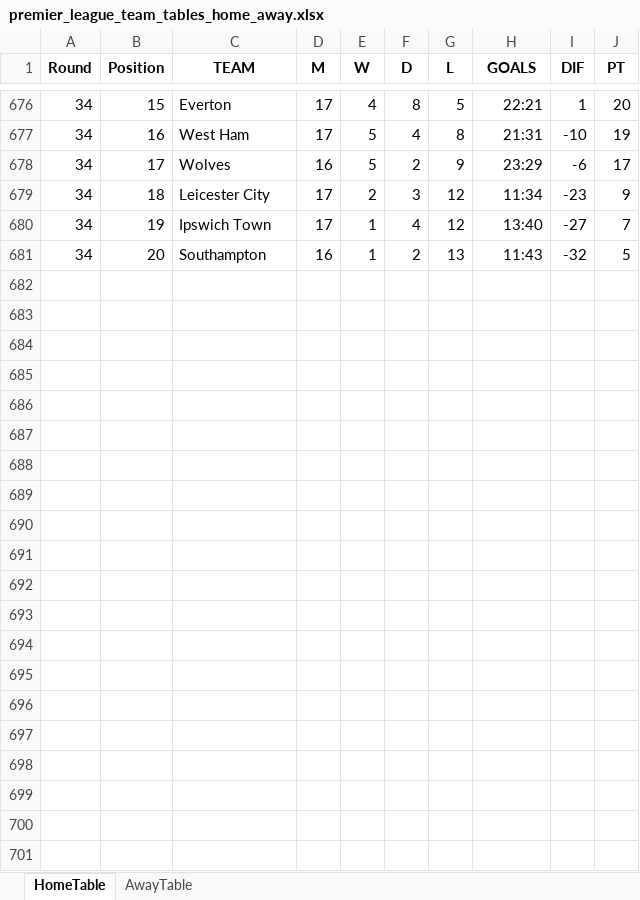
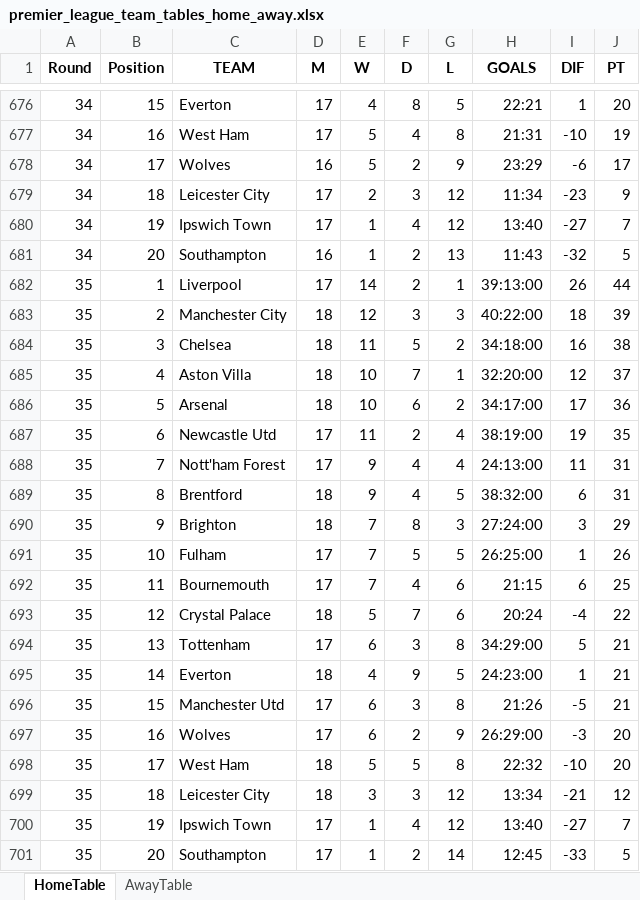
Before and after one commit to Pawelok35/InStatsWeTrust, an Excel workbook: data/premier_league_team_tables_home_away.xlsx, sheet HomeTable, drawn as a sheet; only a part is shown, gaps mark what is left out; values as stored, in another font and other column widths than the file's, no borders; the diff names each change by its address in the sheet, - before the commit and + after, or states it on an @@ line.

```diff
--- a/data/premier_league_team_tables_home_away.xlsx (sheet HomeTable)
+++ b/data/premier_league_team_tables_home_away.xlsx (sheet HomeTable)
+row 682: 35 | 1 | Liverpool | 17 | 14 | 2 | 1 | 39:13:00 | 26 | 44
+row 683: 35 | 2 | Manchester City | 18 | 12 | 3 | 3 | 40:22:00 | 18 | 39
+row 684: 35 | 3 | Chelsea | 18 | 11 | 5 | 2 | 34:18:00 | 16 | 38
+row 685: 35 | 4 | Aston Villa | 18 | 10 | 7 | 1 | 32:20:00 | 12 | 37
+row 686: 35 | 5 | Arsenal | 18 | 10 | 6 | 2 | 34:17:00 | 17 | 36
+row 687: 35 | 6 | Newcastle Utd | 17 | 11 | 2 | 4 | 38:19:00 | 19 | 35
+row 688: 35 | 7 | Nott'ham Forest | 17 | 9 | 4 | 4 | 24:13:00 | 11 | 31
+row 689: 35 | 8 | Brentford | 18 | 9 | 4 | 5 | 38:32:00 | 6 | 31
+row 690: 35 | 9 | Brighton | 18 | 7 | 8 | 3 | 27:24:00 | 3 | 29
+row 691: 35 | 10 | Fulham | 17 | 7 | 5 | 5 | 26:25:00 | 1 | 26
+row 692: 35 | 11 | Bournemouth | 17 | 7 | 4 | 6 | 21:15 | 6 | 25
+row 693: 35 | 12 | Crystal Palace | 18 | 5 | 7 | 6 | 20:24 | -4 | 22
+row 694: 35 | 13 | Tottenham | 17 | 6 | 3 | 8 | 34:29:00 | 5 | 21
+row 695: 35 | 14 | Everton | 18 | 4 | 9 | 5 | 24:23:00 | 1 | 21
+row 696: 35 | 15 | Manchester Utd | 17 | 6 | 3 | 8 | 21:26 | -5 | 21
+row 697: 35 | 16 | Wolves | 17 | 6 | 2 | 9 | 26:29:00 | -3 | 20
+row 698: 35 | 17 | West Ham | 18 | 5 | 5 | 8 | 22:32 | -10 | 20
+row 699: 35 | 18 | Leicester City | 18 | 3 | 3 | 12 | 13:34 | -21 | 12
+row 700: 35 | 19 | Ipswich Town | 17 | 1 | 4 | 12 | 13:40 | -27 | 7
+row 701: 35 | 20 | Southampton | 17 | 1 | 2 | 14 | 12:45 | -33 | 5
```
Also changed, not shown: sheet AwayTable, data/premier_league_match_data_detailed.xlsx, 2 other files.
